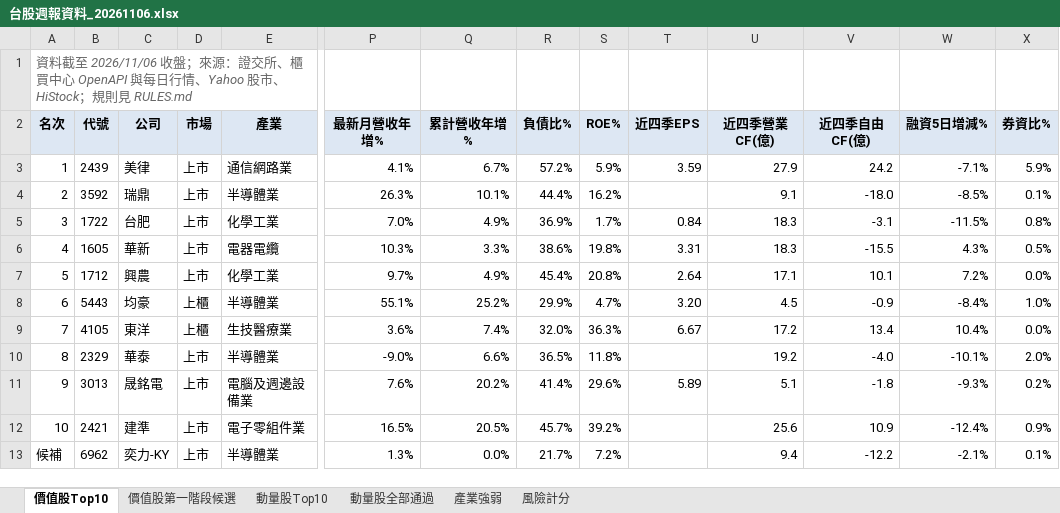
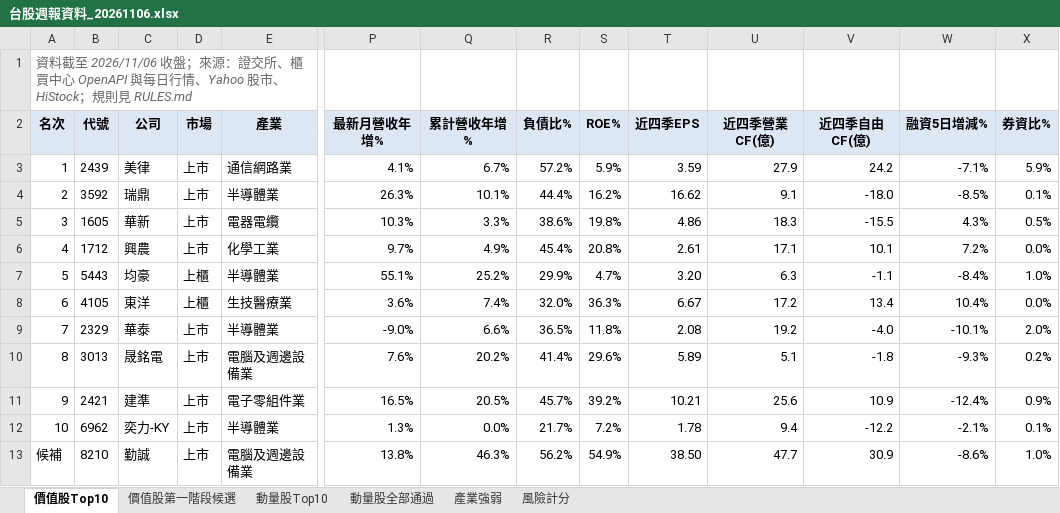
Before and after one commit to KevinLu0000/tw-weekly-report, an Excel workbook: results/2026-11-06/台股週報資料_20261106.xlsx, sheet 價值股Top10, drawn as a sheet; only a part is shown, gaps mark what is left out; values as stored, in another font and other column widths than the file's, no borders; removed rows and columns are numbered as before the commit, all else as after; rows hold the shown columns only; the diff names each change by its address in the sheet, - before the commit and + after, or states it on an @@ line.

```diff
--- a/results/2026-11-06/台股週報資料_20261106.xlsx (sheet 價值股Top10)
+++ b/results/2026-11-06/台股週報資料_20261106.xlsx (sheet 價值股Top10)
-T4 (近四季EPS): (empty)
+T4 (近四季EPS): 16.62
-row 5: 3 | 1722 | 台肥 | 上市 | 化學工業 | 7.0% | 4.9% | 36.9% | 1.7% | 0.84 | 18.3 | -3.1 | -11.5% | 0.8%
-A5 (名次): 4
+A5 (名次): 3
-T5 (近四季EPS): 3.31
+T5 (近四季EPS): 4.86
-A6 (名次): 5
+A6 (名次): 4
-T6 (近四季EPS): 2.64
+T6 (近四季EPS): 2.61
-A7 (名次): 6
+A7 (名次): 5
-U7 (近四季營業CF(億)): 4.5
+U7 (近四季營業CF(億)): 6.3
-V7 (近四季自由CF(億)): -0.9
+V7 (近四季自由CF(億)): -1.1
-A8 (名次): 7
+A8 (名次): 6
-A9 (名次): 8
+A9 (名次): 7
-T9 (近四季EPS): (empty)
+T9 (近四季EPS): 2.08
-A10 (名次): 9
+A10 (名次): 8
-A11 (名次): 10
+A11 (名次): 9
-T11 (近四季EPS): (empty)
+T11 (近四季EPS): 10.21
-A12 (名次): 候補
+A12 (名次): 10
-T12 (近四季EPS): (empty)
+T12 (近四季EPS): 1.78
+row 13: 候補 | 8210 | 勤誠 | 上市 | 電腦及週邊設備業 | 13.8% | 46.3% | 56.2% | 54.9% | 38.50 | 47.7 | 30.9 | -8.6% | 1.0%
```
Also changed, not shown: sheet 價值股第一階段候選, sheet 風險計分, 8 other files.
